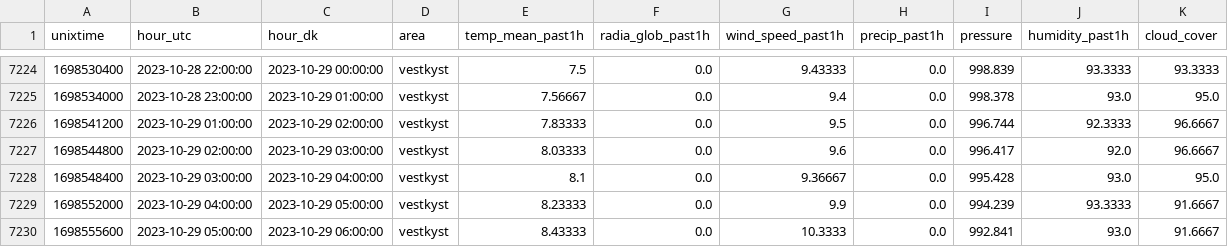
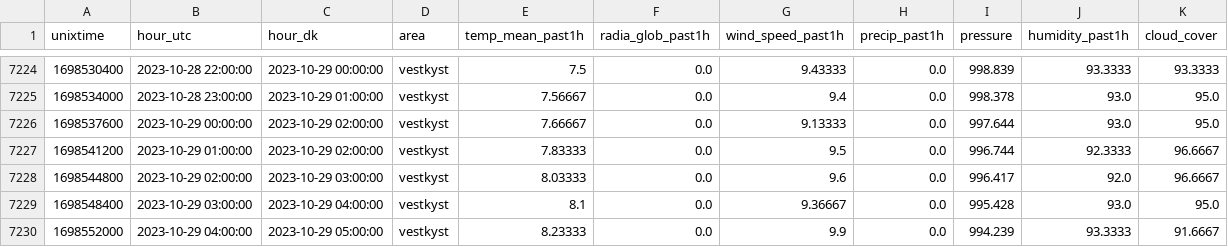
Before and after one commit to skj-1964/df-data, a CSV file: dmi/vestkyst_2023.csv, drawn as a sheet; only a part is shown, gaps mark what is left out; the shorter side is filled out with more unchanged rows; the diff names each change by its address in the sheet, - before the commit and + after, or states it on an @@ line.

```diff
--- a/dmi/vestkyst_2023.csv
+++ b/dmi/vestkyst_2023.csv
+row 7226: 1698537600 | 2023-10-29 00:00:00 | 2023-10-29 02:00:00 | vestkyst | 7.66667 | 0.0 | 9.13333 | 0.0 | 997.644 | 93.0 | 95.0
```
Also changed, not shown: dmi/fyn_2023.csv, dmi/fyn_2024.csv, 6 other files.
